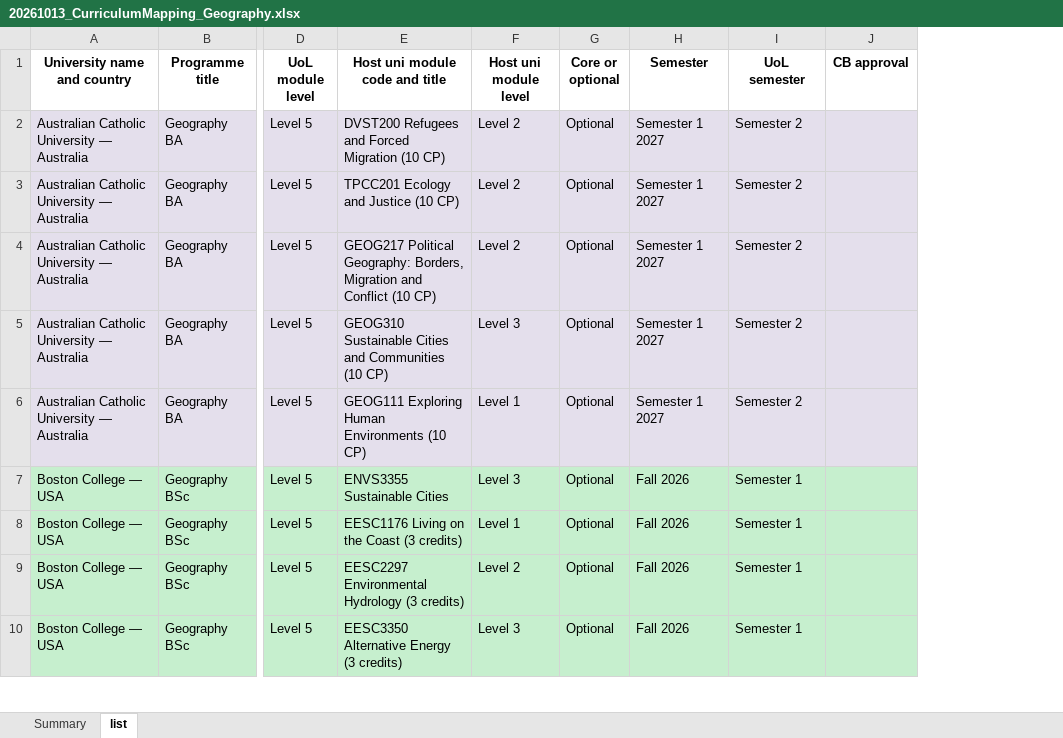
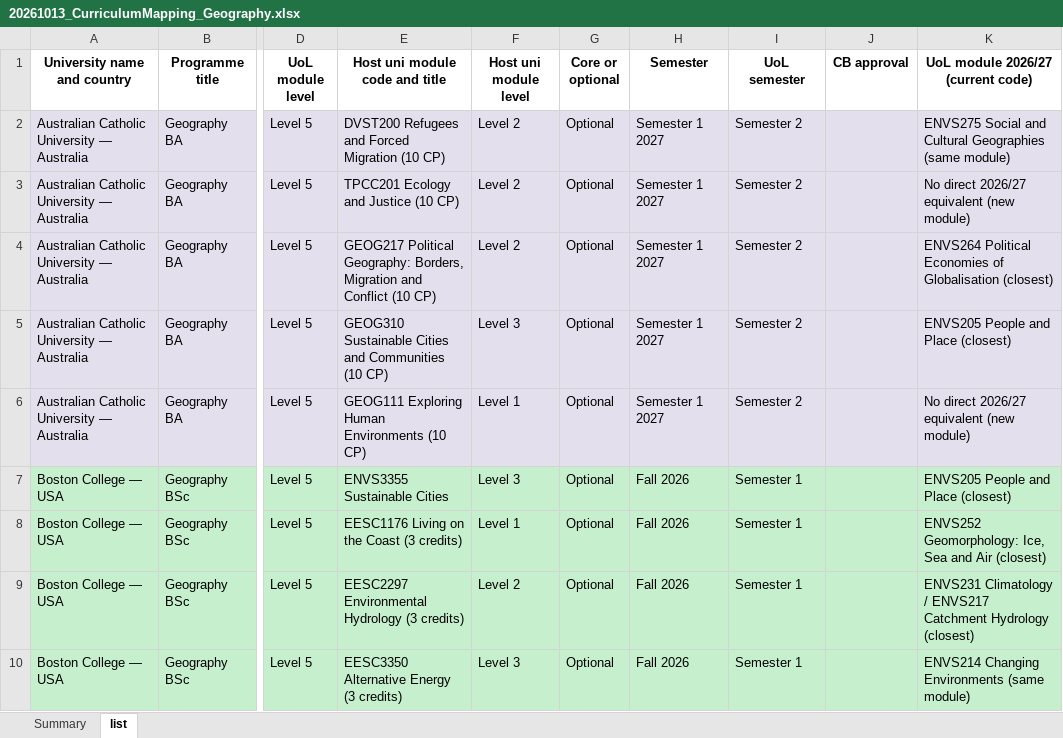
Before and after one commit to g-filomena/GeoMason-light, an Excel workbook: curriculum_mapping_2026-27/20261013_CurriculumMapping_Geography.xlsx, sheet list, drawn as a sheet; only a part is shown, gaps mark what is left out; values as stored, in another font and other column widths than the file's, no borders; the diff names each change by its address in the sheet, - before the commit and + after, or states it on an @@ line.

```diff
--- a/curriculum_mapping_2026-27/20261013_CurriculumMapping_Geography.xlsx (sheet list)
+++ b/curriculum_mapping_2026-27/20261013_CurriculumMapping_Geography.xlsx (sheet list)
+column K, rows 1-10: UoL module 2026/27 (current code) | ENVS275 Social and Cultural Geographies (same module) | No direct 2026/27 equivalent (new module) | ENVS264 Political Economies of Globalisation (closest) | ENVS205 People and Place (closest) | No direct 2026/27 equivalent (new module) | ENVS205 People and Place (closest) | ENVS252 Geomorphology: Ice, Sea and Air (closest) | ENVS231 Climatology / ENVS217 Catchment Hydrology (closest) | ENVS214 Changing Environments (same module)
```
